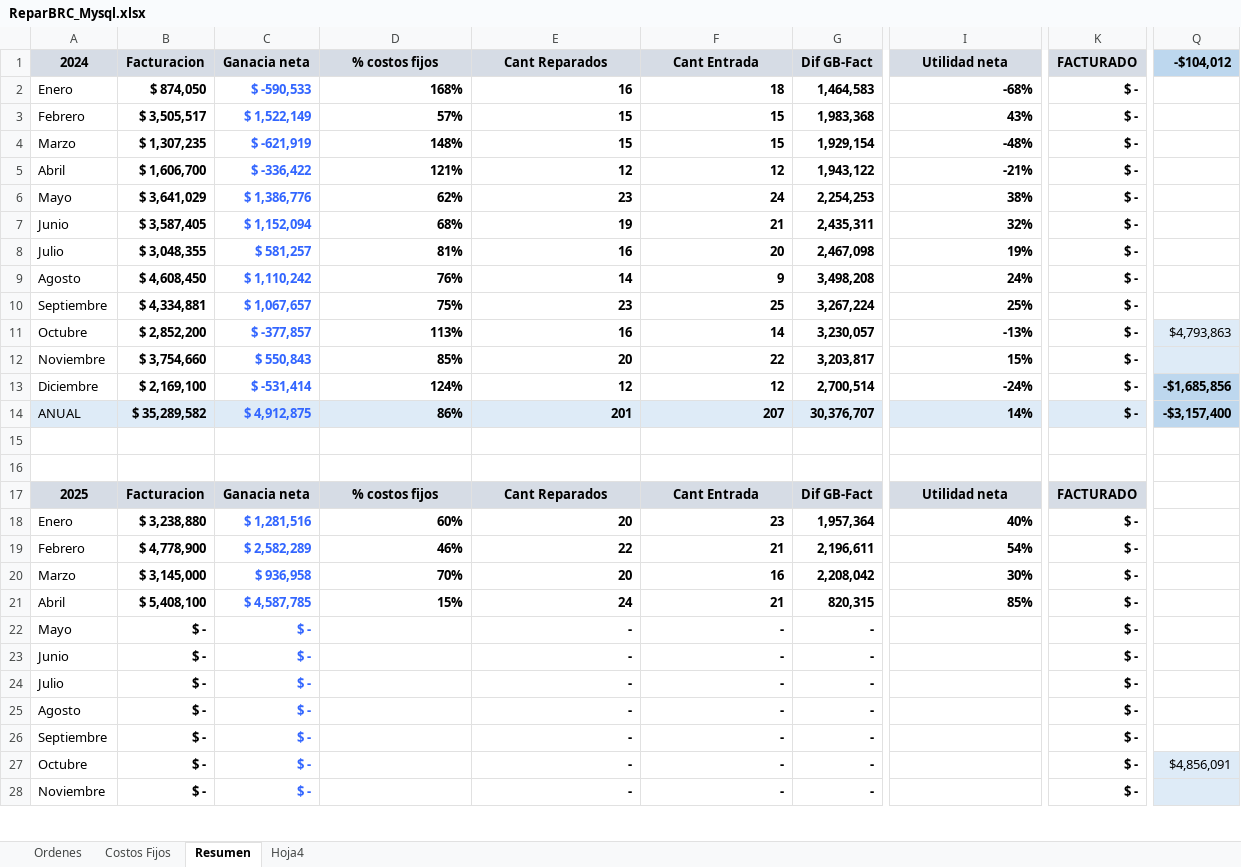
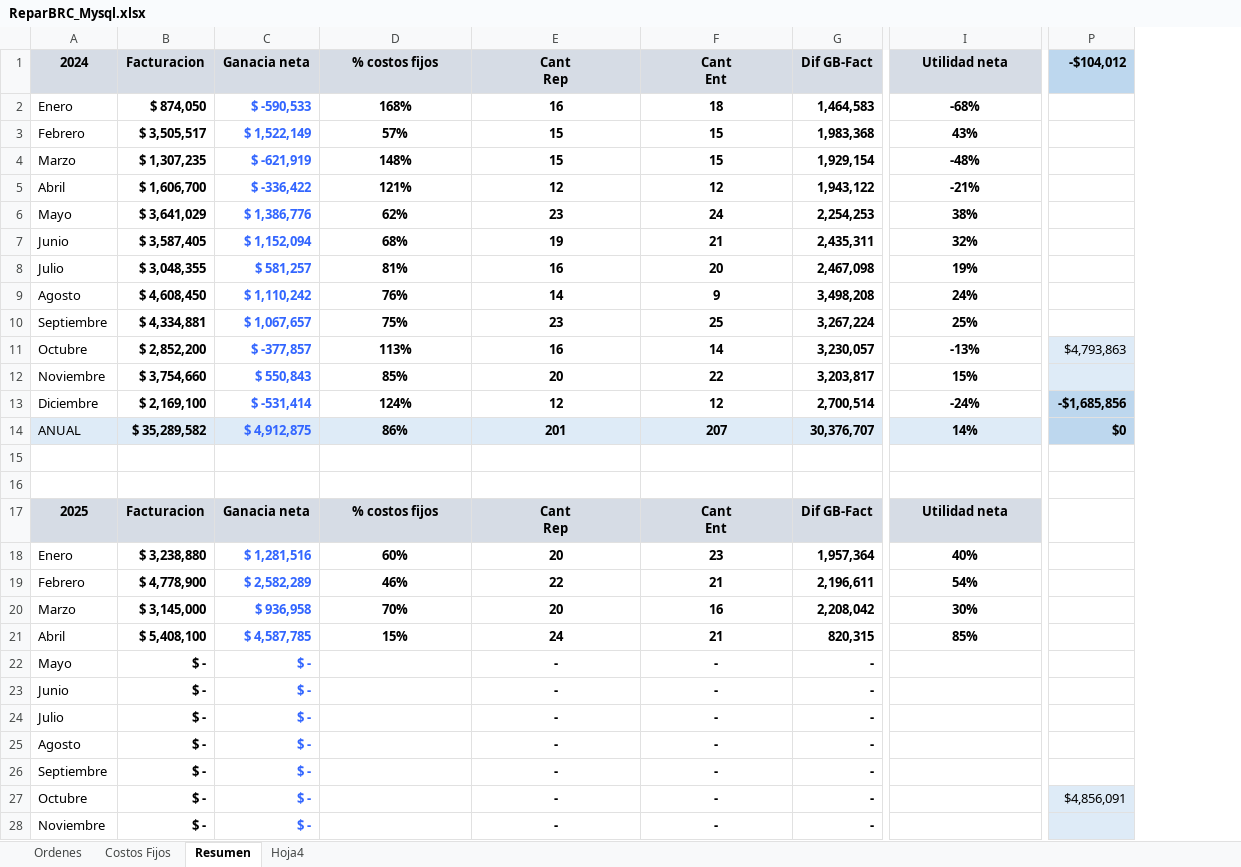
Before and after one commit to diegobertossi/SistemaGestion, an Excel workbook: ReparsoftCliente/sql/ReparBRC_Mysql.xlsx, sheet Resumen, drawn as a sheet; only a part is shown, gaps mark what is left out; values as stored, in another font and other column widths than the file's, no borders; removed rows and columns are numbered as before the commit, all else as after; ↵ is a line break in a cell; the diff covers the shown part only; the diff names each change by its address in the sheet, - before the commit and + after, or states it on an @@ line.

```diff
--- a/ReparsoftCliente/sql/ReparBRC_Mysql.xlsx (sheet Resumen)
+++ b/ReparsoftCliente/sql/ReparBRC_Mysql.xlsx (sheet Resumen)
-column K, rows 1-28: FACTURADO | $ - | $ - | $ - | $ - | $ - | $ - | $ - | $ - | $ - | $ - | $ - | $ - | $ - |  |  | FACTURADO | $ - | $ - | $ - | $ - | $ - | $ - | $ - | $ - | $ - | $ - | $ -
-E1: Cant Reparados
+E1: Cant ↵ Rep
-F1: Cant Entrada
+F1: Cant ↵ Ent
-D2:F14 alignment: right
+D2:F14 alignment: center
-I2:I14 alignment: right
+I2:I14 alignment: center
-P14: -$3,157,400
+P14: $0
-E17: Cant Reparados
+E17: Cant ↵ Rep
-F17: Cant Entrada
+F17: Cant ↵ Ent
-D18:F21 alignment: right
+D18:F21 alignment: center
-I18:I21 alignment: right
+I18:I21 alignment: center
-E22:F28 alignment: right
+E22:F28 alignment: center
```
Also changed, not shown: 1 added row and cell formats elsewhere in this sheet, formulas that keep their value, 1 other file.
